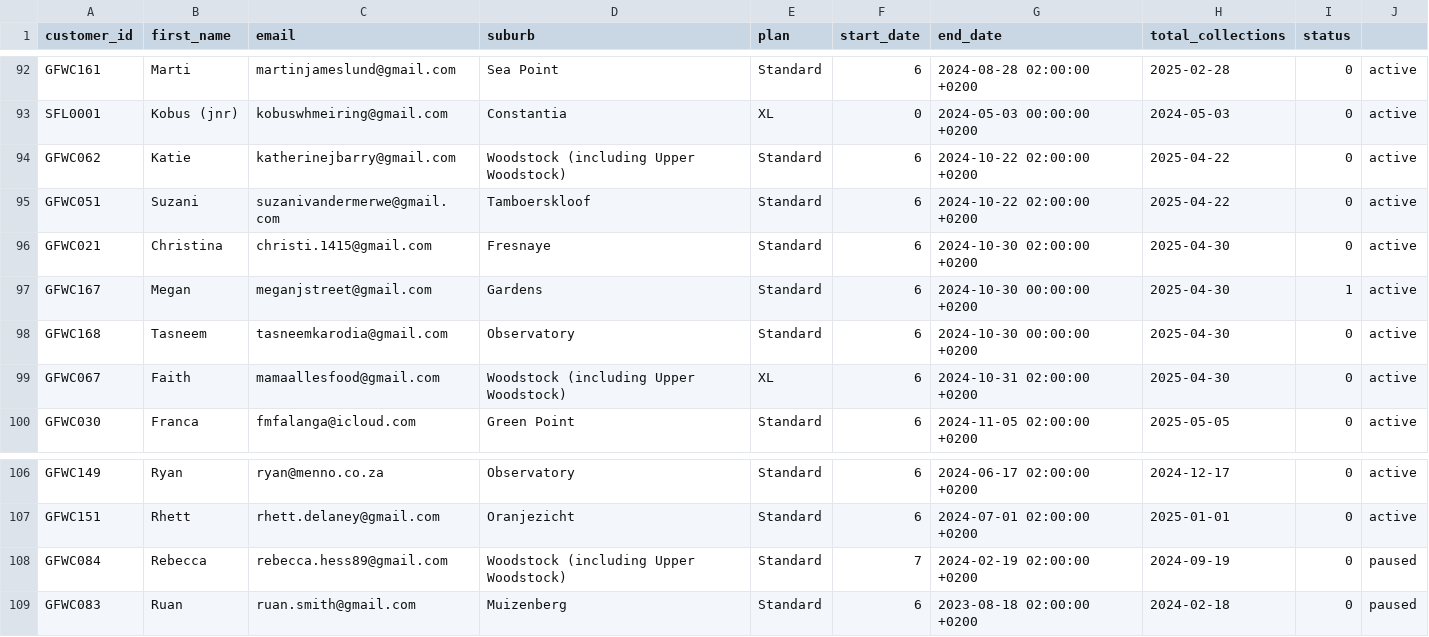
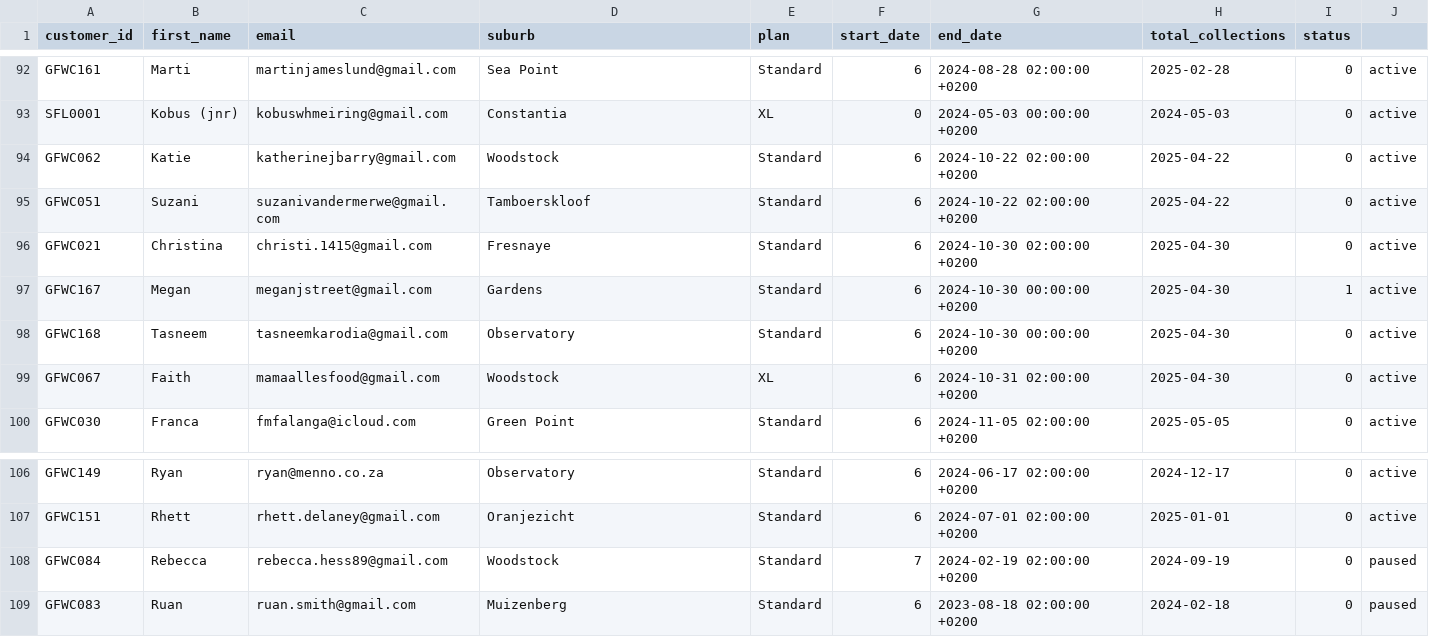
Before and after one commit to KIKMAKER/alfreds-gooi, a CSV file: subscriptions_2024-12-16.csv, drawn as a sheet; only a part is shown, gaps mark what is left out; the diff covers the shown part only.

```diff
--- a/subscriptions_2024-12-16.csv
+++ b/subscriptions_2024-12-16.csv
@@ -93,3 +93,3 @@ GFWC161,Marti,martinjameslund@gmail.com,Sea Point,Standard,6,2024-08-28 02:00:00
 SFL0001,Kobus (jnr),kobuswhmeiring@gmail.com,Constantia,XL,0,2024-05-03 00:00:00 +0200,2024-05-03,0,active
-GFWC062,Katie,katherinejbarry@gmail.com,Woodstock (including Upper Woodstock),Standard,6,2024-10-22 02:00:00 +0200,2025-04-22,0,active
+GFWC062,Katie,katherinejbarry@gmail.com,Woodstock,Standard,6,2024-10-22 02:00:00 +0200,2025-04-22,0,active
 GFWC051,Suzani,suzanivandermerwe@gmail.com,Tamboerskloof,Standard,6,2024-10-22 02:00:00 +0200,2025-04-22,0,active
@@ -98,3 +98,3 @@ GFWC167,Megan,meganjstreet@gmail.com,Gardens,Standard,6,2024-10-30 00:00:00 +020
 GFWC168,Tasneem,tasneemkarodia@gmail.com,Observatory,Standard,6,2024-10-30 00:00:00 +0200,2025-04-30,0,active
-GFWC067,Faith,mamaallesfood@gmail.com,Woodstock (including Upper Woodstock),XL,6,2024-10-31 02:00:00 +0200,2025-04-30,0,active
+GFWC067,Faith,mamaallesfood@gmail.com,Woodstock,XL,6,2024-10-31 02:00:00 +0200,2025-04-30,0,active
 GFWC030,Franca,fmfalanga@icloud.com,Green Point,Standard,6,2024-11-05 02:00:00 +0200,2025-05-05,0,active
@@ -107,3 +107,3 @@ GFWC149,Ryan,ryan@menno.co.za,Observatory,Standard,6,2024-06-17 02:00:00 +0200,2
 GFWC151,Rhett,rhett.delaney@gmail.com,Oranjezicht,Standard,6,2024-07-01 02:00:00 +0200,2025-01-01,0,active
-GFWC084,Rebecca,rebecca.hess89@gmail.com,Woodstock (including Upper Woodstock),Standard,7,2024-02-19 02:00:00 +0200,2024-09-19,0,paused
+GFWC084,Rebecca,rebecca.hess89@gmail.com,Woodstock,Standard,7,2024-02-19 02:00:00 +0200,2024-09-19,0,paused
 GFWC083,Ruan,ruan.smith@gmail.com,Muizenberg,Standard,6,2023-08-18 02:00:00 +0200,2024-02-18,0,paused
```
Also changed, not shown: 9 edited cells elsewhere in this file, 1 other file.
